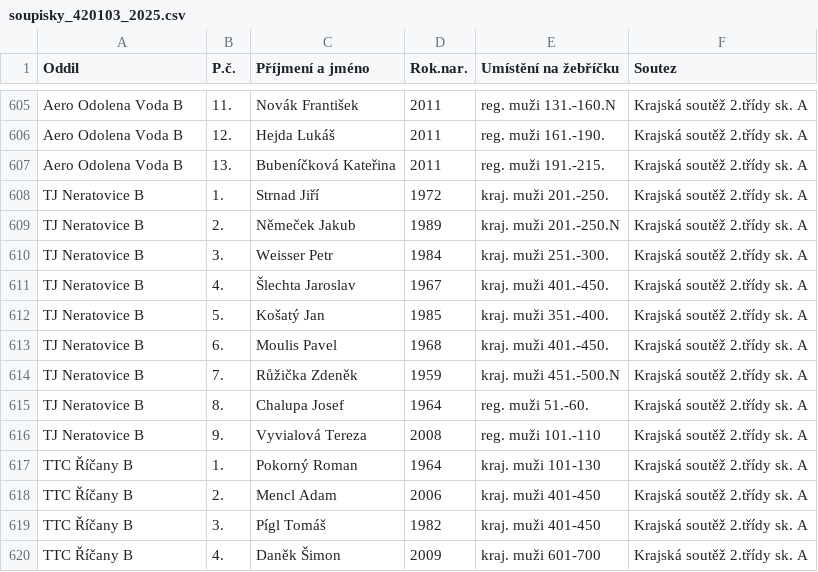
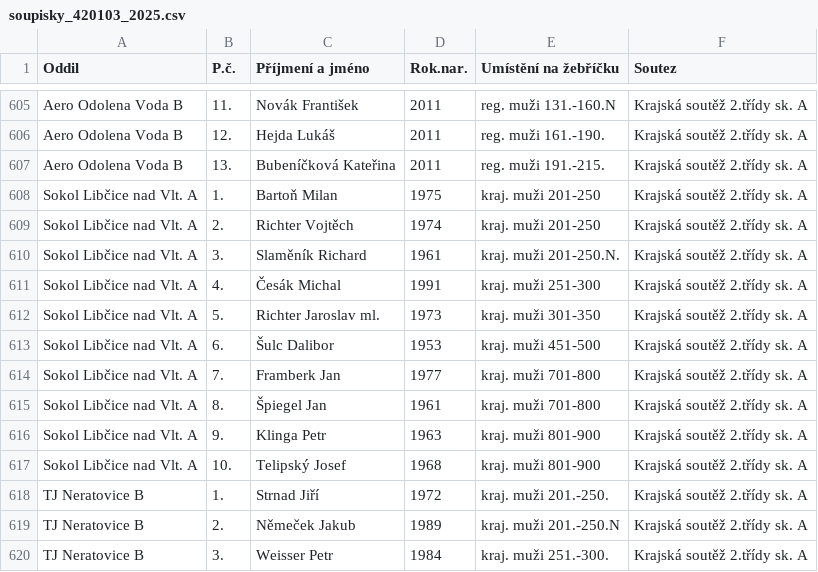
Before and after one commit to dvojtech/stis-soupisky, a CSV file: data/soupisky_420103_2025.csv, drawn as a sheet; only a part is shown, gaps mark what is left out; the shorter side is filled out with more unchanged rows; the diff names each change by its address in the sheet, - before the commit and + after, or states it on an @@ line.

```diff
--- a/data/soupisky_420103_2025.csv
+++ b/data/soupisky_420103_2025.csv
+row 608: Sokol Libčice nad Vlt. A | 1. | Bartoň Milan | 1975 | kraj. muži 201-250 | Krajská soutěž 2.třídy sk. A
+row 609: Sokol Libčice nad Vlt. A | 2. | Richter Vojtěch | 1974 | kraj. muži 201-250 | Krajská soutěž 2.třídy sk. A
+row 610: Sokol Libčice nad Vlt. A | 3. | Slaměník Richard | 1961 | kraj. muži 201-250.N. | Krajská soutěž 2.třídy sk. A
+row 611: Sokol Libčice nad Vlt. A | 4. | Česák Michal | 1991 | kraj. muži 251-300 | Krajská soutěž 2.třídy sk. A
+row 612: Sokol Libčice nad Vlt. A | 5. | Richter Jaroslav ml. | 1973 | kraj. muži 301-350 | Krajská soutěž 2.třídy sk. A
+row 613: Sokol Libčice nad Vlt. A | 6. | Šulc Dalibor | 1953 | kraj. muži 451-500 | Krajská soutěž 2.třídy sk. A
+row 614: Sokol Libčice nad Vlt. A | 7. | Framberk Jan | 1977 | kraj. muži 701-800 | Krajská soutěž 2.třídy sk. A
+row 615: Sokol Libčice nad Vlt. A | 8. | Špiegel Jan | 1961 | kraj. muži 701-800 | Krajská soutěž 2.třídy sk. A
+row 616: Sokol Libčice nad Vlt. A | 9. | Klinga Petr | 1963 | kraj. muži 801-900 | Krajská soutěž 2.třídy sk. A
+row 617: Sokol Libčice nad Vlt. A | 10. | Telipský Josef | 1968 | kraj. muži 801-900 | Krajská soutěž 2.třídy sk. A
```
